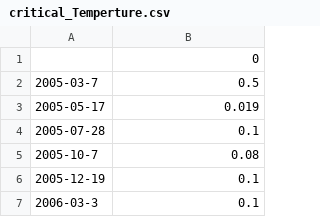
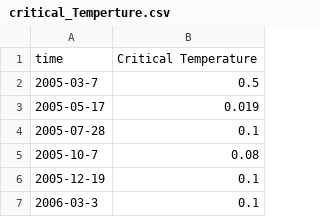
Before and after one commit to CCNSDgroup/Financial_Crisis_Data_2022_Balance_Model, a CSV file: fig-6/critical_Temperture.csv, drawn as a sheet; only a part is shown.

Commit message:
Update critical_Temperture.csv

```diff
--- a/fig-6/critical_Temperture.csv
+++ b/fig-6/critical_Temperture.csv
@@ -1,2 +1,2 @@
-,0
+time,Critical Temperature
 2005-03-7,0.5
```
